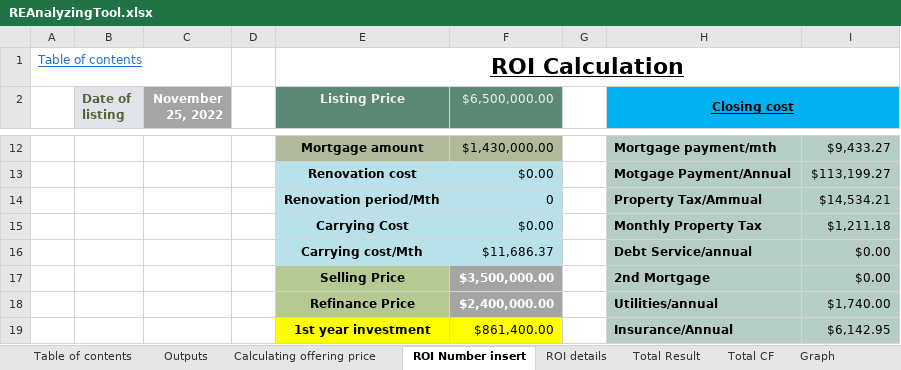
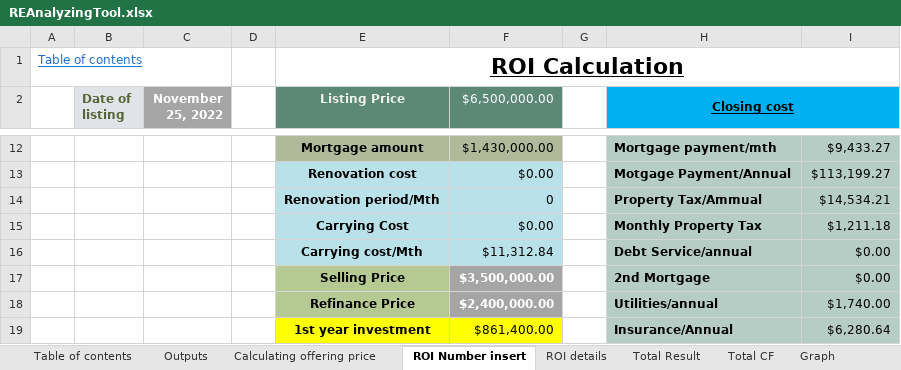
Before and after one commit to masaichig0/Data-Analysis-Project-1, an Excel workbook: REAnalyzingTool.xlsx, sheet ROI Number insert, drawn as a sheet; only a part is shown, gaps mark what is left out; values as stored, in another font and other column widths than the file's, no borders; charts and pictures not drawn; the diff covers the shown part only; the diff names each change by its address in the sheet, - before the commit and + after, or states it on an @@ line.

```diff
--- a/REAnalyzingTool.xlsx (sheet ROI Number insert)
+++ b/REAnalyzingTool.xlsx (sheet ROI Number insert)
-F2 text colour: #EEF1E5
+F2 text colour: #FFFFFF
-F16 ($6,500,000.00): $11,686.37
+F16 ($6,500,000.00): $11,312.84
-I19: $6,142.95
+I19: $6,280.64
```
Also changed, not shown: 11 edited cells and cell formats elsewhere in this sheet, sheet ROI details, sheet ROI Detail ARV, sheet Total CF, sheet Total Result, sheet Calculating offering price, sheet Calculating offering price ARV, 7 more sheets, hidden cells, charts or pictures, 1 other file.
